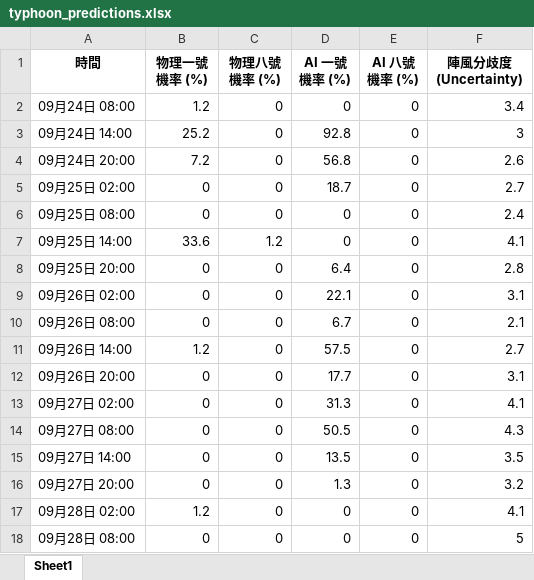
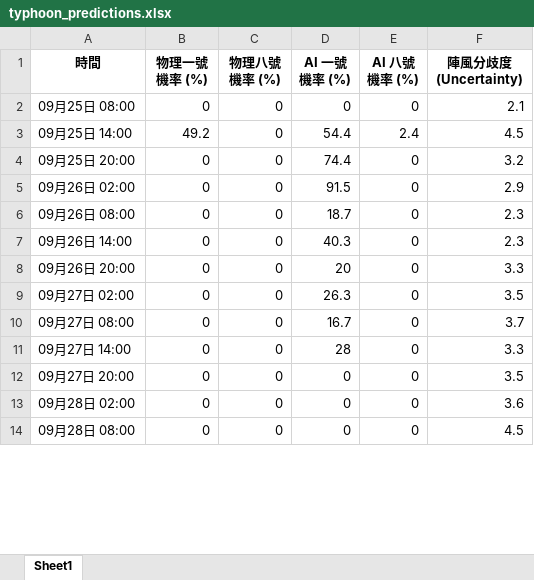
Before and after one commit to Ozymandiax/hk-typhoon-early-warning, an Excel workbook: data/typhoon_predictions.xlsx, sheet Sheet1, drawn as a sheet; only a part is shown; values as stored, in another font and other column widths than the file's, no borders; removed rows and columns are numbered as before the commit, all else as after; the diff covers the shown part only; the diff names each change by its address in the sheet, - before the commit and + after, or states it on an @@ line.

```diff
--- a/data/typhoon_predictions.xlsx (sheet Sheet1)
+++ b/data/typhoon_predictions.xlsx (sheet Sheet1)
-row 2: 09月24日 08:00 | 1.2 | 0 | 0 | 0 | 3.4
-row 3: 09月24日 14:00 | 25.2 | 0 | 92.8 | 0 | 3
-row 4: 09月24日 20:00 | 7.2 | 0 | 56.8 | 0 | 2.6
-row 5: 09月25日 02:00 | 0 | 0 | 18.7 | 0 | 2.7
-F2 (陣風分歧度 (Uncertainty)): 2.4
+F2 (陣風分歧度 (Uncertainty)): 2.1
-B3 (物理一號機率 (%)): 33.6
+B3 (物理一號機率 (%)): 49.2
-C3 (物理八號機率 (%)): 1.2
+C3 (物理八號機率 (%)): 0
-D3 (AI 一號機率 (%)): 0
+D3 (AI 一號機率 (%)): 54.4
-E3 (AI 八號機率 (%)): 0
+E3 (AI 八號機率 (%)): 2.4
-F3 (陣風分歧度 (Uncertainty)): 4.1
+F3 (陣風分歧度 (Uncertainty)): 4.5
-D4 (AI 一號機率 (%)): 6.4
+D4 (AI 一號機率 (%)): 74.4
-F4 (陣風分歧度 (Uncertainty)): 2.8
+F4 (陣風分歧度 (Uncertainty)): 3.2
-D5 (AI 一號機率 (%)): 22.1
+D5 (AI 一號機率 (%)): 91.5
-F5 (陣風分歧度 (Uncertainty)): 3.1
+F5 (陣風分歧度 (Uncertainty)): 2.9
-D6 (AI 一號機率 (%)): 6.7
+D6 (AI 一號機率 (%)): 18.7
-F6 (陣風分歧度 (Uncertainty)): 2.1
+F6 (陣風分歧度 (Uncertainty)): 2.3
-B7 (物理一號機率 (%)): 1.2
+B7 (物理一號機率 (%)): 0
-D7 (AI 一號機率 (%)): 57.5
+D7 (AI 一號機率 (%)): 40.3
-F7 (陣風分歧度 (Uncertainty)): 2.7
+F7 (陣風分歧度 (Uncertainty)): 2.3
-D8 (AI 一號機率 (%)): 17.7
+D8 (AI 一號機率 (%)): 20
-F8 (陣風分歧度 (Uncertainty)): 3.1
+F8 (陣風分歧度 (Uncertainty)): 3.3
-D9 (AI 一號機率 (%)): 31.3
+D9 (AI 一號機率 (%)): 26.3
-F9 (陣風分歧度 (Uncertainty)): 4.1
+F9 (陣風分歧度 (Uncertainty)): 3.5
-D10 (AI 一號機率 (%)): 50.5
+D10 (AI 一號機率 (%)): 16.7
-F10 (陣風分歧度 (Uncertainty)): 4.3
+F10 (陣風分歧度 (Uncertainty)): 3.7
-D11 (AI 一號機率 (%)): 13.5
+D11 (AI 一號機率 (%)): 28
-F11 (陣風分歧度 (Uncertainty)): 3.5
+F11 (陣風分歧度 (Uncertainty)): 3.3
-D12 (AI 一號機率 (%)): 1.3
+D12 (AI 一號機率 (%)): 0
-F12 (陣風分歧度 (Uncertainty)): 3.2
+F12 (陣風分歧度 (Uncertainty)): 3.5
-B13 (物理一號機率 (%)): 1.2
+B13 (物理一號機率 (%)): 0
-F13 (陣風分歧度 (Uncertainty)): 4.1
+F13 (陣風分歧度 (Uncertainty)): 3.6
-F14 (陣風分歧度 (Uncertainty)): 5
+F14 (陣風分歧度 (Uncertainty)): 4.5
```
Also changed, not shown: 4 added rows and 59 edited cells elsewhere in this sheet, 2 other files.
